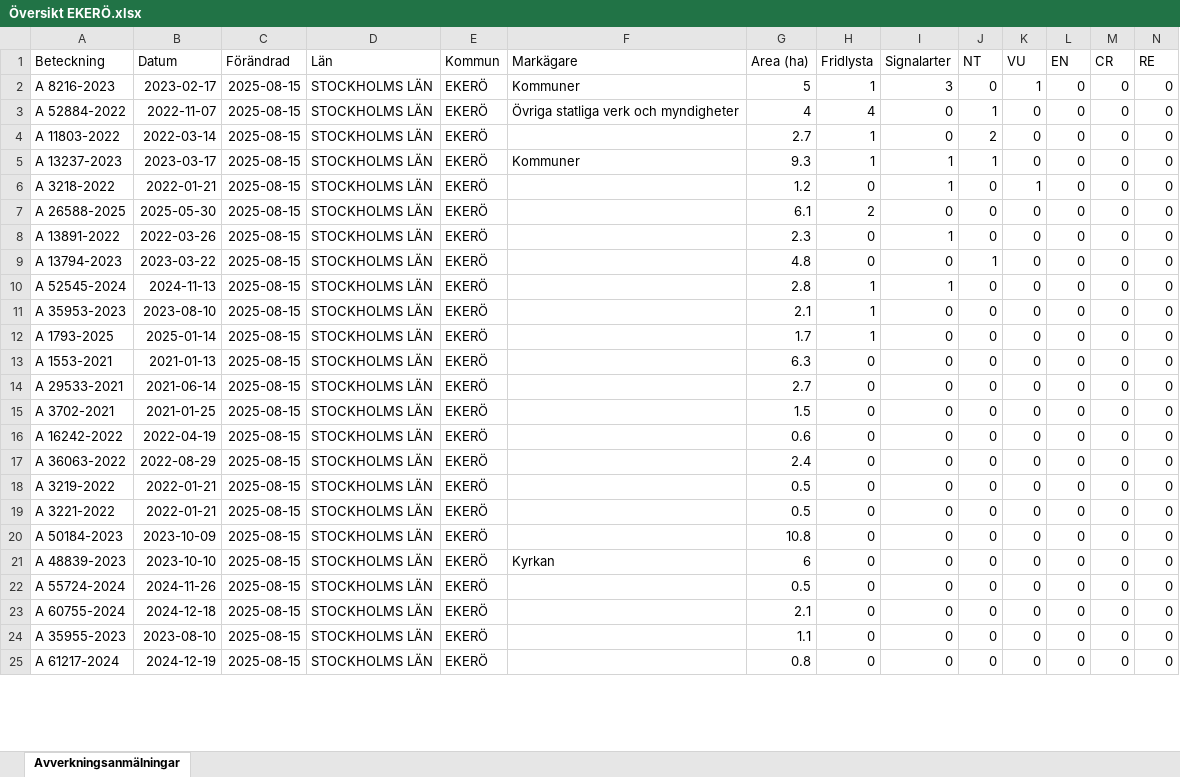
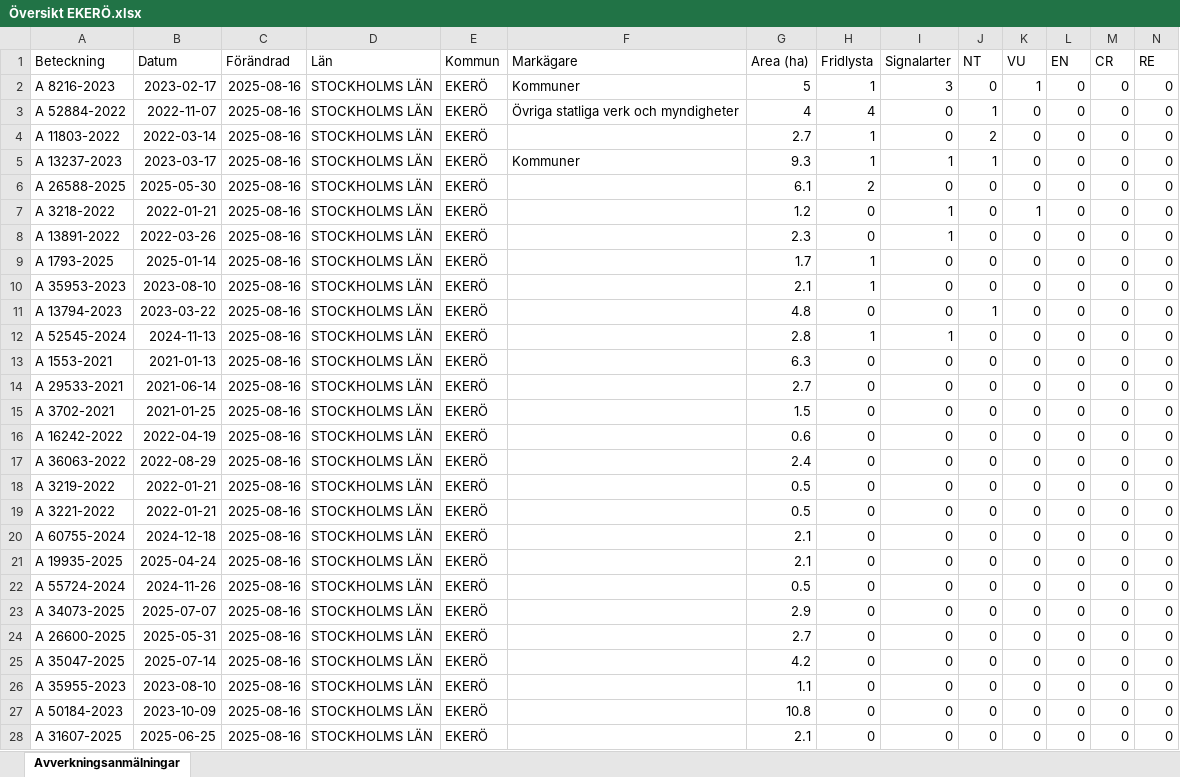
Before and after one commit to klasma/Logging_0125, an Excel workbook: Översikt EKERÖ.xlsx, sheet Avverkningsanmälningar, drawn as a sheet; only a part is shown; values as stored, in another font and other column widths than the file's, no borders; removed rows and columns are numbered as before the commit, all else as after; rows hold the shown columns only; the diff covers the shown part only; the diff names each change by its address in the sheet, - before the commit and + after, or states it on an @@ line.

```diff
--- a/Översikt EKERÖ.xlsx (sheet Avverkningsanmälningar)
+++ b/Översikt EKERÖ.xlsx (sheet Avverkningsanmälningar)
-C2:C5 (Förändrad): 2025-08-15
+C2:C5 (Förändrad): 2025-08-16
-row 6: A 3218-2022 | 2022-01-21 | 2025-08-15 | STOCKHOLMS LÄN | EKERÖ |  | 1.2 | 0 | 1 | 0 | 1 | 0 | 0 | 0
-C6 (Förändrad): 2025-08-15
+C6 (Förändrad): 2025-08-16
+row 7: A 3218-2022 | 2022-01-21 | 2025-08-16 | STOCKHOLMS LÄN | EKERÖ |  | 1.2 | 0 | 1 | 0 | 1 | 0 | 0 | 0
-C8 (Förändrad): 2025-08-15
+C8 (Förändrad): 2025-08-16
+row 9: A 1793-2025 | 2025-01-14 | 2025-08-16 | STOCKHOLMS LÄN | EKERÖ |  | 1.7 | 1 | 0 | 0 | 0 | 0 | 0 | 0
+row 10: A 35953-2023 | 2023-08-10 | 2025-08-16 | STOCKHOLMS LÄN | EKERÖ |  | 2.1 | 1 | 0 | 0 | 0 | 0 | 0 | 0
-C11:C12 (Förändrad): 2025-08-15
+C11:C12 (Förändrad): 2025-08-16
-row 11: A 35953-2023 | 2023-08-10 | 2025-08-15 | STOCKHOLMS LÄN | EKERÖ |  | 2.1 | 1 | 0 | 0 | 0 | 0 | 0 | 0
-row 12: A 1793-2025 | 2025-01-14 | 2025-08-15 | STOCKHOLMS LÄN | EKERÖ |  | 1.7 | 1 | 0 | 0 | 0 | 0 | 0 | 0
-C13:C22 (Förändrad): 2025-08-15
+C13:C22 (Förändrad): 2025-08-16
-A20 (Beteckning): A 50184-2023
+A20 (Beteckning): A 60755-2024
-B20 (Datum): 2023-10-09
+B20 (Datum): 2024-12-18
-G20 (Area (ha)): 10.8
+G20 (Area (ha)): 2.1
-A21 (Beteckning): A 48839-2023
+A21 (Beteckning): A 19935-2025
-B21 (Datum): 2023-10-10
+B21 (Datum): 2025-04-24
-F21 (Markägare): Kyrkan
+F21 (Markägare): (empty)
-G21 (Area (ha)): 6
+G21 (Area (ha)): 2.1
+row 23: A 34073-2025 | 2025-07-07 | 2025-08-16 | STOCKHOLMS LÄN | EKERÖ |  | 2.9 | 0 | 0 | 0 | 0 | 0 | 0 | 0
+row 24: A 26600-2025 | 2025-05-31 | 2025-08-16 | STOCKHOLMS LÄN | EKERÖ |  | 2.7 | 0 | 0 | 0 | 0 | 0 | 0 | 0
-A25 (Beteckning): A 60755-2024
+A25 (Beteckning): A 35047-2025
-B25 (Datum): 2024-12-18
+B25 (Datum): 2025-07-14
-C25:C27 (Förändrad): 2025-08-15
+C25:C27 (Förändrad): 2025-08-16
-G25 (Area (ha)): 2.1
+G25 (Area (ha)): 4.2
-A27 (Beteckning): A 61217-2024
+A27 (Beteckning): A 50184-2023
-B27 (Datum): 2024-12-19
+B27 (Datum): 2023-10-09
-G27 (Area (ha)): 0.8
+G27 (Area (ha)): 10.8
+row 28: A 31607-2025 | 2025-06-25 | 2025-08-16 | STOCKHOLMS LÄN | EKERÖ |  | 2.1 | 0 | 0 | 0 | 0 | 0 | 0 | 0
```
Also changed, not shown: 1 added row, 4 removed rows and 12 edited cells elsewhere in this sheet, artfynd/A 11803-2022 artfynd.xlsx, artfynd/A 13237-2023 artfynd.xlsx, 55 other files.
